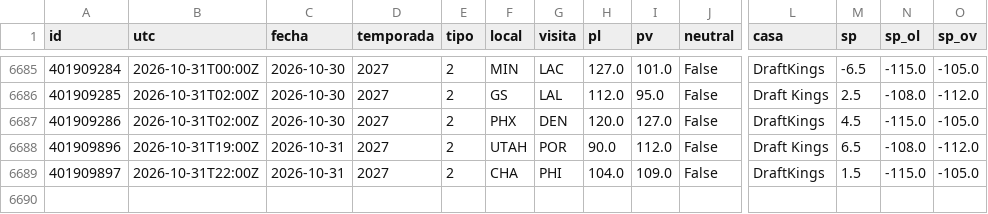
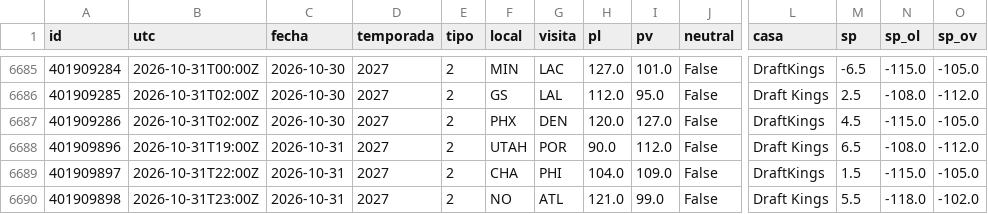
Before and after one commit to robertoaguilar1912-del/laliga-analisis, a CSV file: data/raw/nba_juegos.csv, drawn as a sheet; only a part is shown, gaps mark what is left out; rows hold the shown columns only; the diff names each change by its address in the sheet, - before the commit and + after, or states it on an @@ line.

```diff
--- a/data/raw/nba_juegos.csv
+++ b/data/raw/nba_juegos.csv
+row 6690: 401909898 | 2026-10-31T23:00Z | 2026-10-31 | 2027 | 2 | NO | ATL | 121.0 | 99.0 | False | Draft Kings | 5.5 | -118.0 | -102.0
```
Also changed, not shown: data/raw/nba_box_2027.csv, 14 other files.
